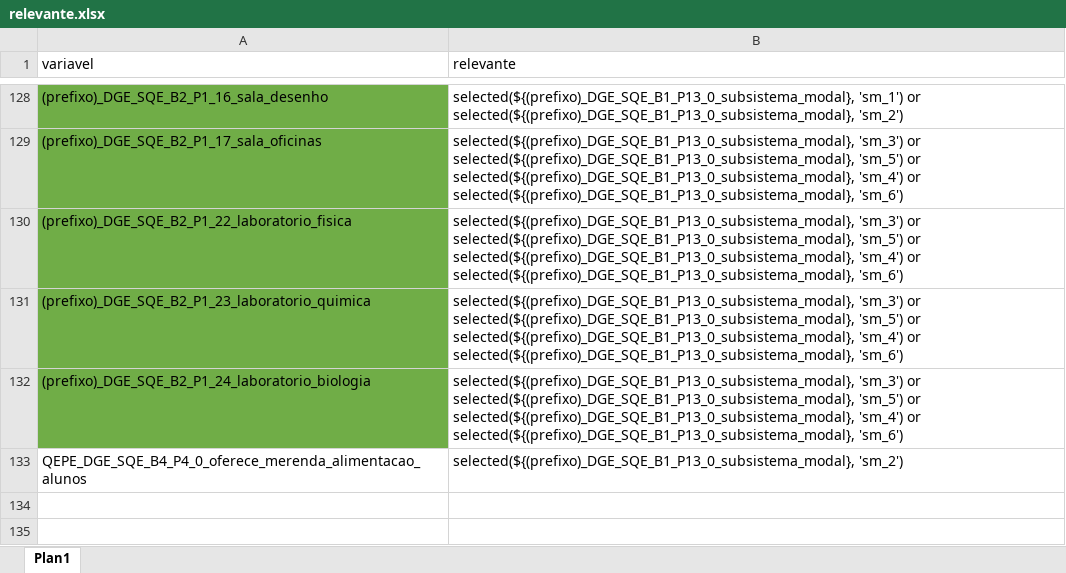
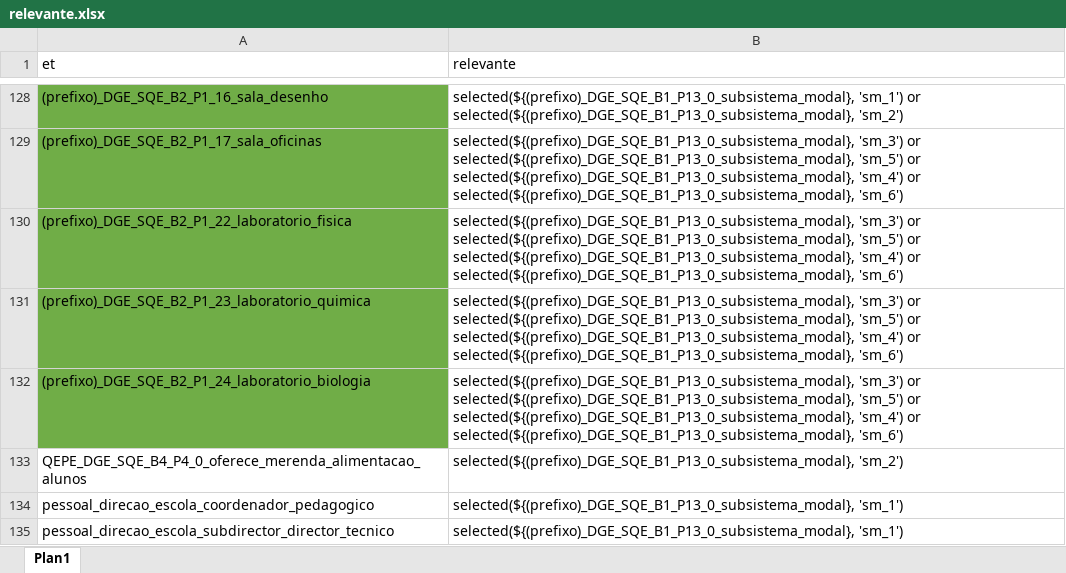
Before and after one commit to ivanydev/conversor-pat2, an Excel workbook: relevante.xlsx, sheet Plan1, drawn as a sheet; only a part is shown, gaps mark what is left out; values as stored, in another font and other column widths than the file's, no borders; conditional formats not drawn; the diff names each change by its address in the sheet, - before the commit and + after, or states it on an @@ line.

Commit message:
Add files via upload
adicionei relevante para pessoal exclusivo, adioei regex para classe e etaps e subsistema modalidade

```diff
--- a/relevante.xlsx (sheet Plan1)
+++ b/relevante.xlsx (sheet Plan1)
-A1: variavel
+A1: et
+row 134: pessoal_direcao_escola_coordenador_pedagogico | selected(${(prefixo)_DGE_SQE_B1_P13_0_subsistema_modal}, 'sm_1')
+row 135: pessoal_direcao_escola_subdirector_director_tecnico | selected(${(prefixo)_DGE_SQE_B1_P13_0_subsistema_modal}, 'sm_1')
```
Also changed, not shown: Choices.xlsx, regex.xlsx.
